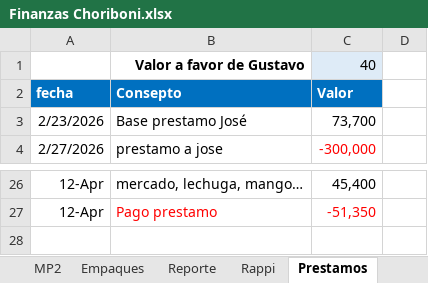
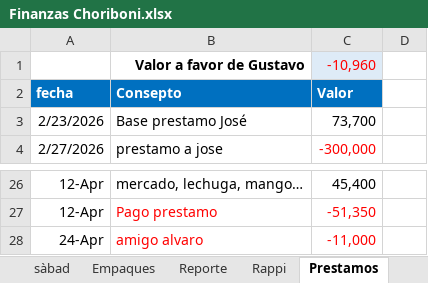
Before and after one commit to edwin15torres/Hardware, an Excel workbook: Finanzas Choriboni.xlsx, sheet Prestamos, drawn as a sheet; only a part is shown, gaps mark what is left out; values as stored, in another font and other column widths than the file's, no borders; the diff names each change by its address in the sheet, - before the commit and + after, or states it on an @@ line.

```diff
--- a/Finanzas Choriboni.xlsx (sheet Prestamos)
+++ b/Finanzas Choriboni.xlsx (sheet Prestamos)
+sheet tab: sàbad
-C1: 40
+C1: -10,960
-C1 text colour: black
+C1 text colour: #FF0000
+row 28: 24-Apr | amigo alvaro | -11,000
```
Also changed, not shown: sheet MP2, sheet Arqueo de Caja, formulas that keep their value, hidden cells.
